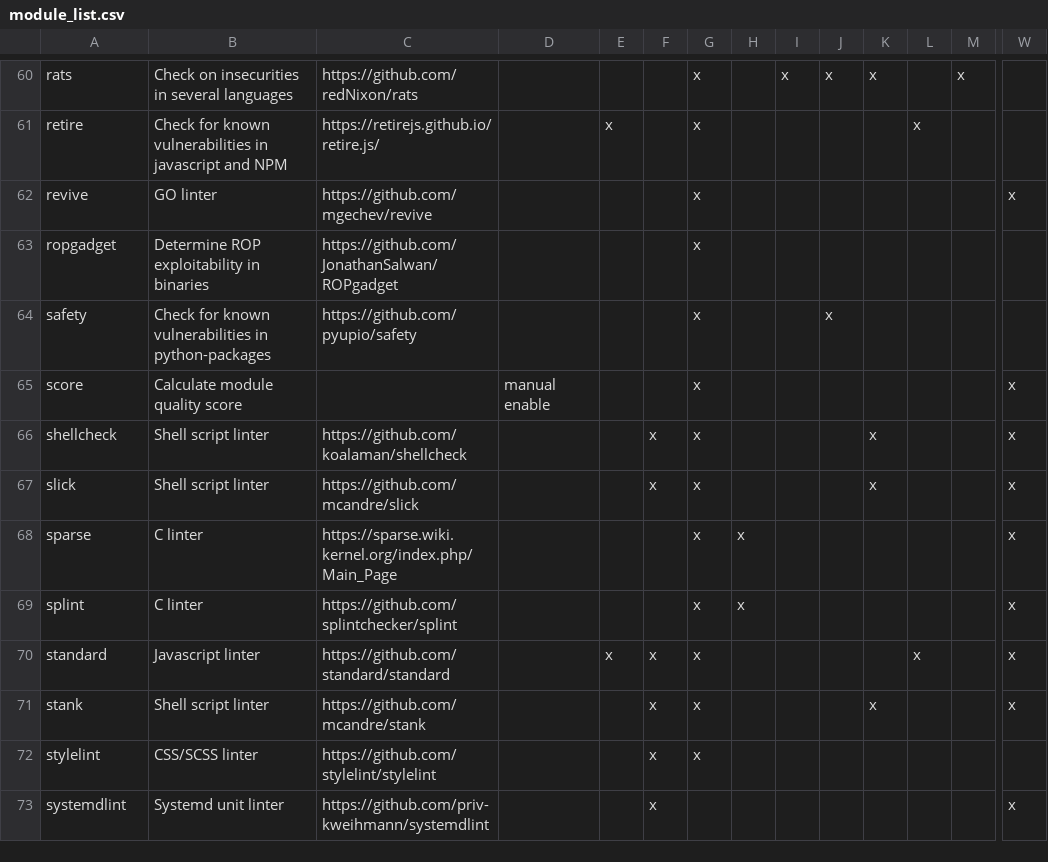
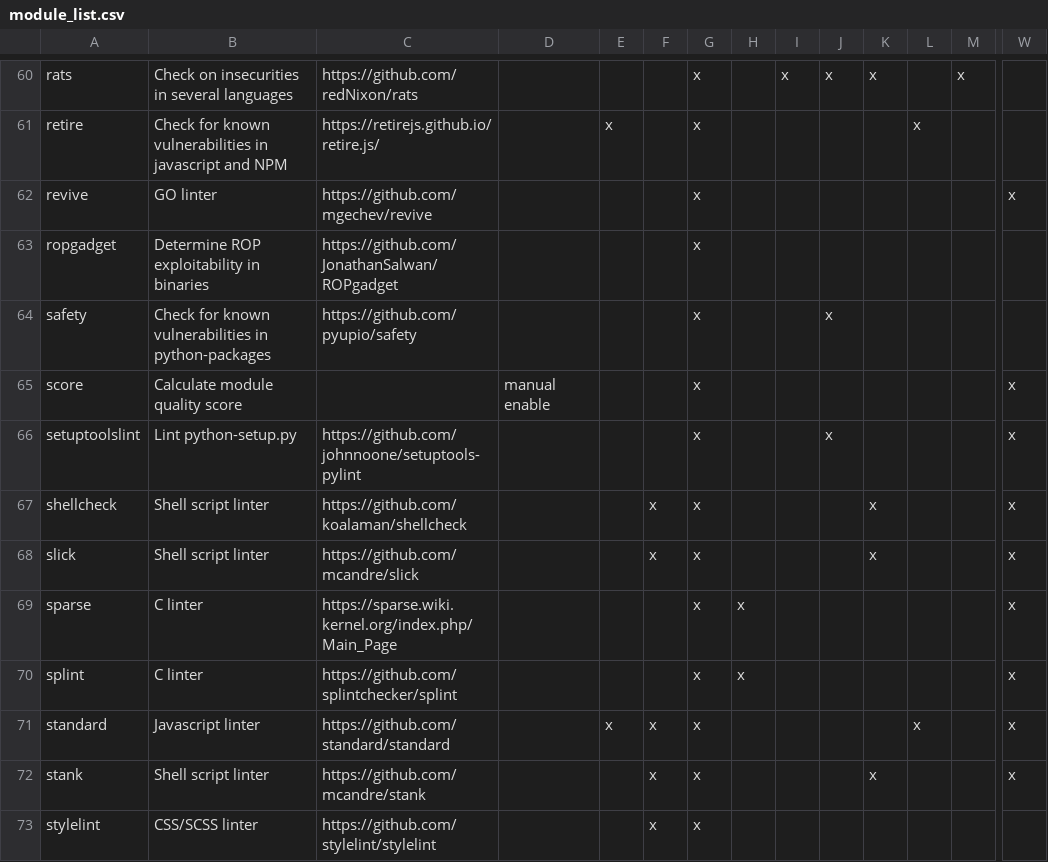
Before and after one commit to priv-kweihmann/meta-sca, a CSV file: files/module_list.csv, drawn as a sheet; only a part is shown, gaps mark what is left out; the shorter side is filled out with more unchanged rows; rows hold the shown columns only; the diff names each change by its address in the sheet, - before the commit and + after, or states it on an @@ line.

Commit message:
Add setuptools-lint
Closes #511

```diff
--- a/files/module_list.csv
+++ b/files/module_list.csv
+row 66: setuptoolslint | Lint python-setup.py | https://github.com/johnnoone/setuptools-pylint |  |  |  | x |  |  | x |  |  |  | x
```
Also changed, not shown: 15 other files.
